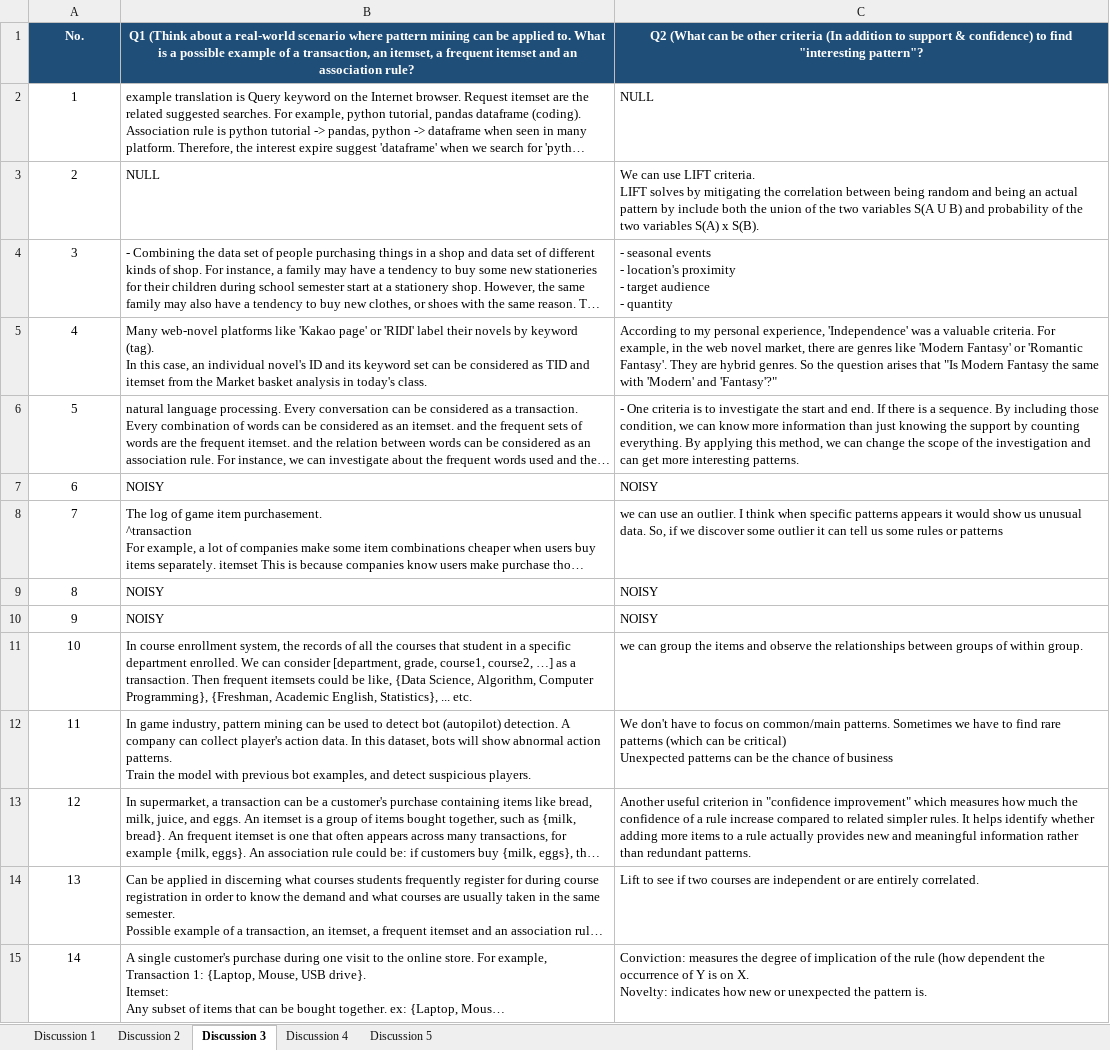
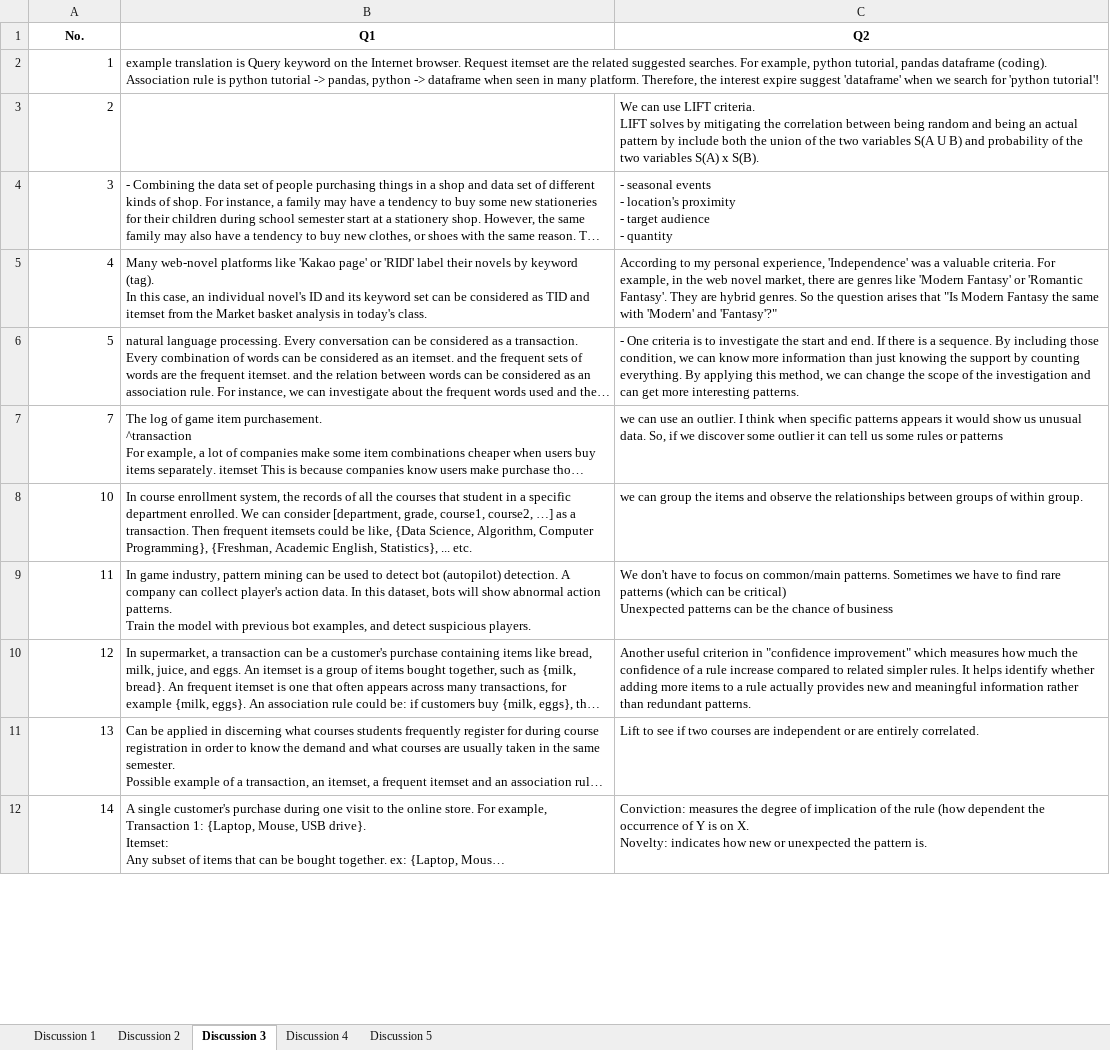
Before and after one commit to vscalar/M.I.N.D, an Excel workbook: ds_cleaned_dataset/discussion_dataset_normalized_cleaned.xlsx, sheet Discussion 3, drawn as a sheet; only a part is shown; long unchanged cells end in …; values as stored, in another font and other column widths than the file's, no borders; removed rows and columns are numbered as before the commit, all else as after; the diff covers the shown part only; the diff names each change by its address in the sheet, - before the commit and + after, or states it on an @@ line.

```diff
--- a/ds_cleaned_dataset/discussion_dataset_normalized_cleaned.xlsx (sheet Discussion 3)
+++ b/ds_cleaned_dataset/discussion_dataset_normalized_cleaned.xlsx (sheet Discussion 3)
@@ A1:C1 fill: #1F4E79 → none, text colour: #FFFFFF → black @@
-B1: Q1 (Think about a real-world scenario where pattern mining can be applied to. What is a possible example of a transaction, an itemset, a frequent itemset and an association rule?
+B1: Q1
-C1: Q2 (What can be other criteria (In addition to support & confidence) to find "interesting pattern"?
+C1: Q2
-A2:A6 alignment: center
+A2:A6 alignment: right
-C2 (Q2): NULL
+C2 (Q2): (empty)
-B3 (Q1): NULL
+B3 (Q1): (empty)
-row 7: 6 | NOISY | NOISY
-A7 alignment: center
+A7 alignment: right
-row 9: 8 | NOISY | NOISY
-row 10: 9 | NOISY | NOISY
-A8:A12 alignment: center
+A8:A12 alignment: right
```
Also changed, not shown: 9 removed rows, 8 edited cells and cell formats elsewhere in this sheet, sheet Discussion 5, sheet Discussion 2, sheet Discussion 4, sheet Discussion 1, 4 other files.
